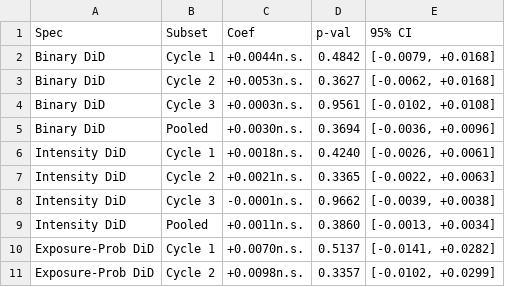
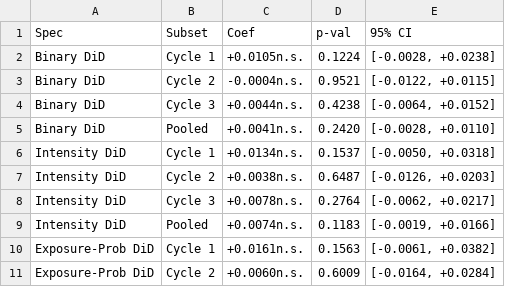
Before and after one commit to bulkpool/reddit-gradadmissions-distress, a CSV file: data/processed/gradadmissions/did_summary.csv, drawn as a sheet; only a part is shown; the diff covers the shown part only.

```diff
--- a/data/processed/gradadmissions/did_summary.csv
+++ b/data/processed/gradadmissions/did_summary.csv
@@ -1,11 +1,11 @@
 Spec,Subset,Coef,p-val,95% CI
-Binary DiD,Cycle 1,+0.0044n.s.,0.4842,"[-0.0079, +0.0168]"
-Binary DiD,Cycle 2,+0.0053n.s.,0.3627,"[-0.0062, +0.0168]"
-Binary DiD,Cycle 3,+0.0003n.s.,0.9561,"[-0.0102, +0.0108]"
-Binary DiD,Pooled,+0.0030n.s.,0.3694,"[-0.0036, +0.0096]"
-Intensity DiD,Cycle 1,+0.0018n.s.,0.4240,"[-0.0026, +0.0061]"
-Intensity DiD,Cycle 2,+0.0021n.s.,0.3365,"[-0.0022, +0.0063]"
-Intensity DiD,Cycle 3,-0.0001n.s.,0.9662,"[-0.0039, +0.0038]"
-Intensity DiD,Pooled,+0.0011n.s.,0.3860,"[-0.0013, +0.0034]"
-Exposure-Prob DiD,Cycle 1,+0.0070n.s.,0.5137,"[-0.0141, +0.0282]"
-Exposure-Prob DiD,Cycle 2,+0.0098n.s.,0.3357,"[-0.0102, +0.0299]"
+Binary DiD,Cycle 1,+0.0105n.s.,0.1224,"[-0.0028, +0.0238]"
+Binary DiD,Cycle 2,-0.0004n.s.,0.9521,"[-0.0122, +0.0115]"
+Binary DiD,Cycle 3,+0.0044n.s.,0.4238,"[-0.0064, +0.0152]"
+Binary DiD,Pooled,+0.0041n.s.,0.2420,"[-0.0028, +0.0110]"
+Intensity DiD,Cycle 1,+0.0134n.s.,0.1537,"[-0.0050, +0.0318]"
+Intensity DiD,Cycle 2,+0.0038n.s.,0.6487,"[-0.0126, +0.0203]"
+Intensity DiD,Cycle 3,+0.0078n.s.,0.2764,"[-0.0062, +0.0217]"
+Intensity DiD,Pooled,+0.0074n.s.,0.1183,"[-0.0019, +0.0166]"
+Exposure-Prob DiD,Cycle 1,+0.0161n.s.,0.1563,"[-0.0061, +0.0382]"
+Exposure-Prob DiD,Cycle 2,+0.0060n.s.,0.6009,"[-0.0164, +0.0284]"
```
Also changed, not shown: 42 edited cells elsewhere in this file, data/processed/mscs/did_summary.csv, 42 other files.
